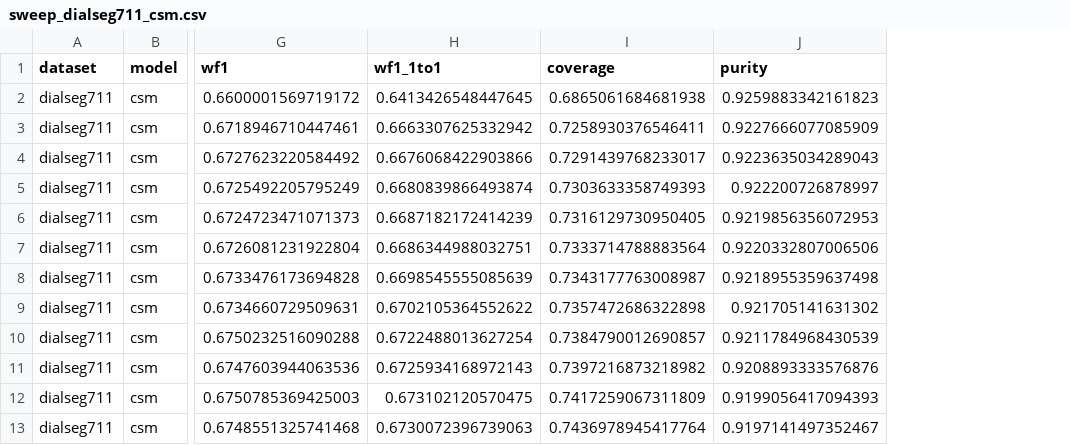
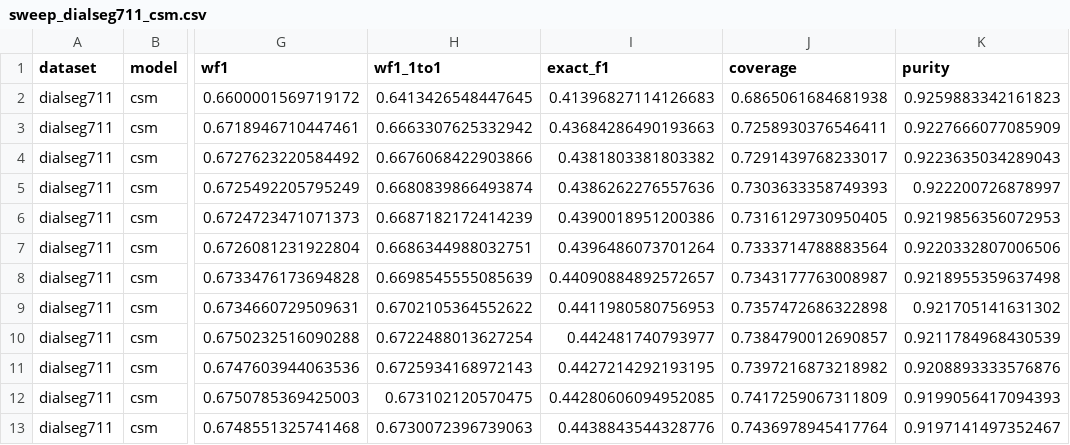
Before and after one commit to mhcoen/episodic, a CSV file: paper/results/sweep_dialseg711_csm.csv, drawn as a sheet; only a part is shown, gaps mark what is left out; the diff names each change by its address in the sheet, - before the commit and + after, or states it on an @@ line.

```diff
--- a/paper/results/sweep_dialseg711_csm.csv
+++ b/paper/results/sweep_dialseg711_csm.csv
+column I (exact_f1), rows 2-13: 0.41396827114126683 | 0.43684286490193663 | 0.4381803381803382 | 0.4386262276557636 | 0.4390018951200386 | 0.4396486073701264 | 0.44090884892572657 | 0.4411980580756953 | 0.442481740793977 | 0.4427214292193195 | 0.44280606094952085 | 0.4438843544328776
```
Also changed, not shown: paper/results/sweep_dialseg711_neural.csv, paper/results/sweep_dialseg711_texttiling.csv, 15 other files.
